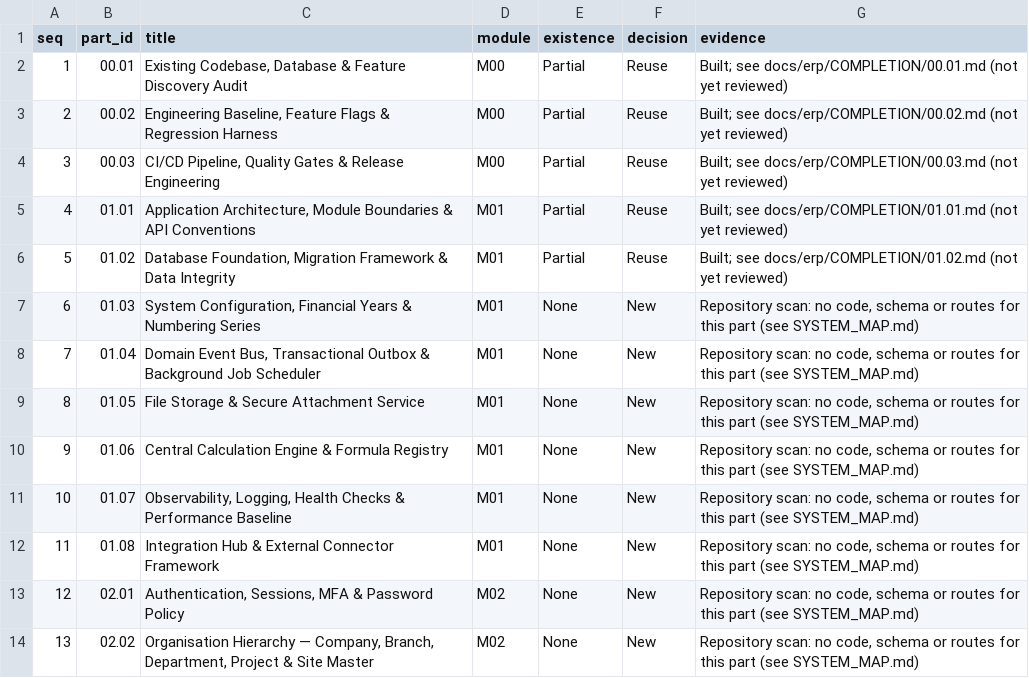
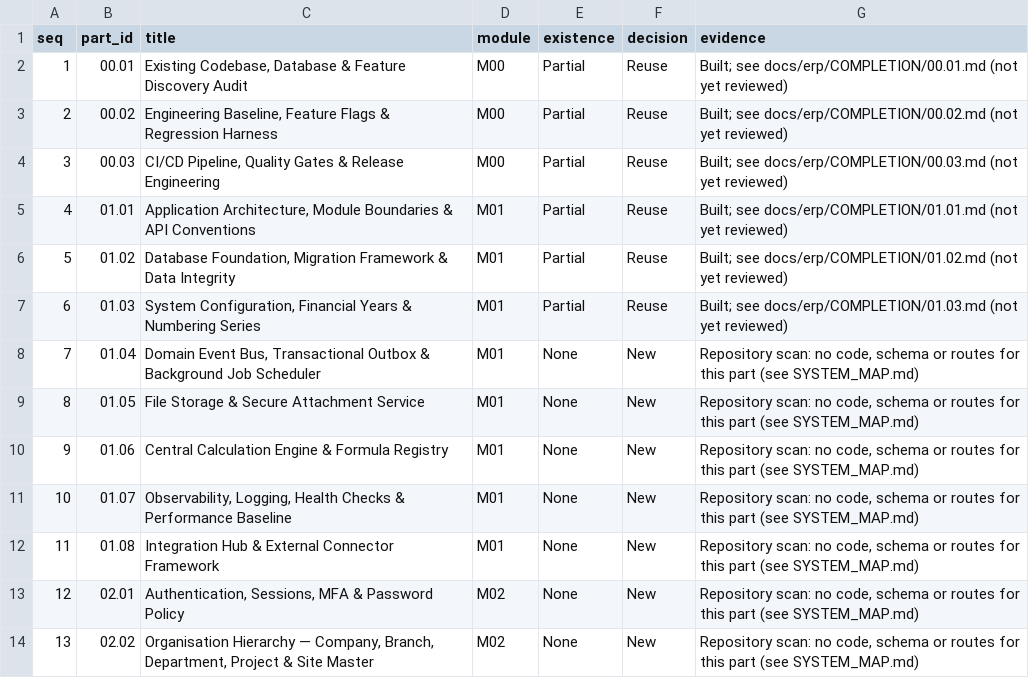
Before and after one commit to sahaainfra/ERP_SAP-CLS, a CSV file: docs/erp/DISCOVERY/GAP_REGISTER.csv, drawn as a sheet; only a part is shown.

```diff
--- a/docs/erp/DISCOVERY/GAP_REGISTER.csv
+++ b/docs/erp/DISCOVERY/GAP_REGISTER.csv
@@ -6,3 +6,3 @@ seq,part_id,title,module,existence,decision,evidence
 5,01.02,"Database Foundation, Migration Framework & Data Integrity",M01,Partial,Reuse,Built; see docs/erp/COMPLETION/01.02.md (not yet reviewed)
-6,01.03,"System Configuration, Financial Years & Numbering Series",M01,None,New,"Repository scan: no code, schema or routes for this part (see SYSTEM_MAP.md)"
+6,01.03,"System Configuration, Financial Years & Numbering Series",M01,Partial,Reuse,Built; see docs/erp/COMPLETION/01.03.md (not yet reviewed)
 7,01.04,"Domain Event Bus, Transactional Outbox & Background Job Scheduler",M01,None,New,"Repository scan: no code, schema or routes for this part (see SYSTEM_MAP.md)"
```
Also changed, not shown: docs/erp/PROGRESS.csv, 58 other files.
